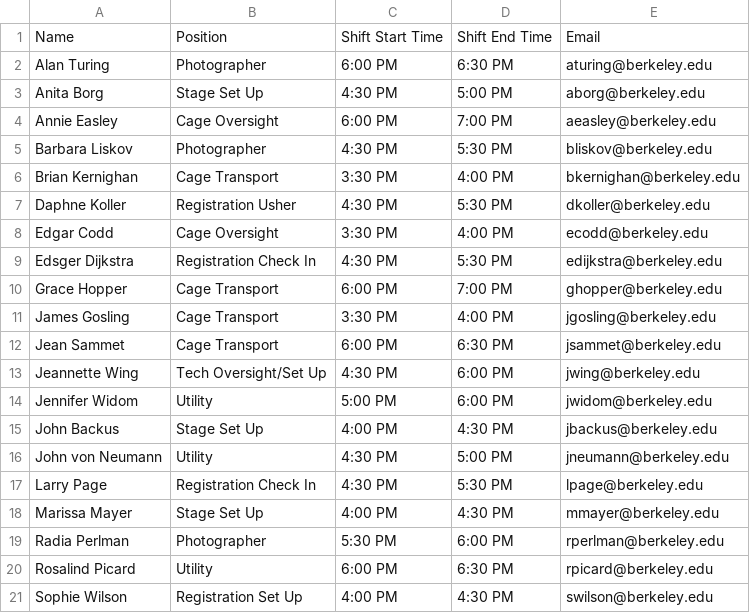
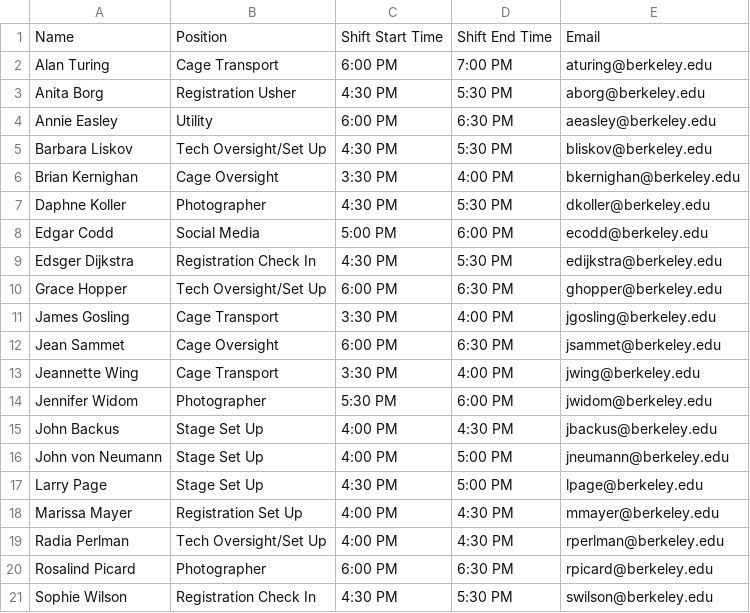
Before and after one commit to soham14/auto-elf, a CSV file: ELFs/Claude Shannon at the Berkeley Forum/table.csv, drawn as a sheet; only a part is shown; the diff covers the shown part only.

```diff
--- a/ELFs/Claude Shannon at the Berkeley Forum/table.csv
+++ b/ELFs/Claude Shannon at the Berkeley Forum/table.csv
@@ -1,21 +1,21 @@
 Name,Position,Shift Start Time,Shift End Time,Email
-Alan Turing,Photographer,6:00 PM,6:30 PM,aturing@berkeley.edu
-Anita Borg,Stage Set Up,4:30 PM,5:00 PM,aborg@berkeley.edu
-Annie Easley,Cage Oversight,6:00 PM,7:00 PM,aeasley@berkeley.edu
-Barbara Liskov,Photographer,4:30 PM,5:30 PM,bliskov@berkeley.edu
-Brian Kernighan,Cage Transport,3:30 PM,4:00 PM,bkernighan@berkeley.edu
-Daphne Koller,Registration Usher,4:30 PM,5:30 PM,dkoller@berkeley.edu
-Edgar Codd,Cage Oversight,3:30 PM,4:00 PM,ecodd@berkeley.edu
+Alan Turing,Cage Transport,6:00 PM,7:00 PM,aturing@berkeley.edu
+Anita Borg,Registration Usher,4:30 PM,5:30 PM,aborg@berkeley.edu
+Annie Easley,Utility,6:00 PM,6:30 PM,aeasley@berkeley.edu
+Barbara Liskov,Tech Oversight/Set Up,4:30 PM,5:30 PM,bliskov@berkeley.edu
+Brian Kernighan,Cage Oversight,3:30 PM,4:00 PM,bkernighan@berkeley.edu
+Daphne Koller,Photographer,4:30 PM,5:30 PM,dkoller@berkeley.edu
+Edgar Codd,Social Media,5:00 PM,6:00 PM,ecodd@berkeley.edu
 Edsger Dijkstra,Registration Check In,4:30 PM,5:30 PM,edijkstra@berkeley.edu
-Grace Hopper,Cage Transport,6:00 PM,7:00 PM,ghopper@berkeley.edu
+Grace Hopper,Tech Oversight/Set Up,6:00 PM,6:30 PM,ghopper@berkeley.edu
 James Gosling,Cage Transport,3:30 PM,4:00 PM,jgosling@berkeley.edu
-Jean Sammet,Cage Transport,6:00 PM,6:30 PM,jsammet@berkeley.edu
-Jeannette Wing,Tech Oversight/Set Up,4:30 PM,6:00 PM,jwing@berkeley.edu
-Jennifer Widom,Utility,5:00 PM,6:00 PM,jwidom@berkeley.edu
+Jean Sammet,Cage Oversight,6:00 PM,6:30 PM,jsammet@berkeley.edu
+Jeannette Wing,Cage Transport,3:30 PM,4:00 PM,jwing@berkeley.edu
+Jennifer Widom,Photographer,5:30 PM,6:00 PM,jwidom@berkeley.edu
 John Backus,Stage Set Up,4:00 PM,4:30 PM,jbackus@berkeley.edu
-John von Neumann,Utility,4:30 PM,5:00 PM,jneumann@berkeley.edu
-Larry Page,Registration Check In,4:30 PM,5:30 PM,lpage@berkeley.edu
-Marissa Mayer,Stage Set Up,4:00 PM,4:30 PM,mmayer@berkeley.edu
-Radia Perlman,Photographer,5:30 PM,6:00 PM,rperlman@berkeley.edu
-Rosalind Picard,Utility,6:00 PM,6:30 PM,rpicard@berkeley.edu
-Sophie Wilson,Registration Set Up,4:00 PM,4:30 PM,swilson@berkeley.edu
+John von Neumann,Stage Set Up,4:00 PM,5:00 PM,jneumann@berkeley.edu
+Larry Page,Stage Set Up,4:30 PM,5:00 PM,lpage@berkeley.edu
+Marissa Mayer,Registration Set Up,4:00 PM,4:30 PM,mmayer@berkeley.edu
+Radia Perlman,Tech Oversight/Set Up,4:00 PM,4:30 PM,rperlman@berkeley.edu
+Rosalind Picard,Photographer,6:00 PM,6:30 PM,rpicard@berkeley.edu
+Sophie Wilson,Registration Check In,4:30 PM,5:30 PM,swilson@berkeley.edu
```
Also changed, not shown: 7 edited cells elsewhere in this file, ELFs/Claude Shannon at the Berkeley Forum/ELF.csv, ELFs/John McCarthy at the Berkeley Forum/ELF.csv, 14 other files.
